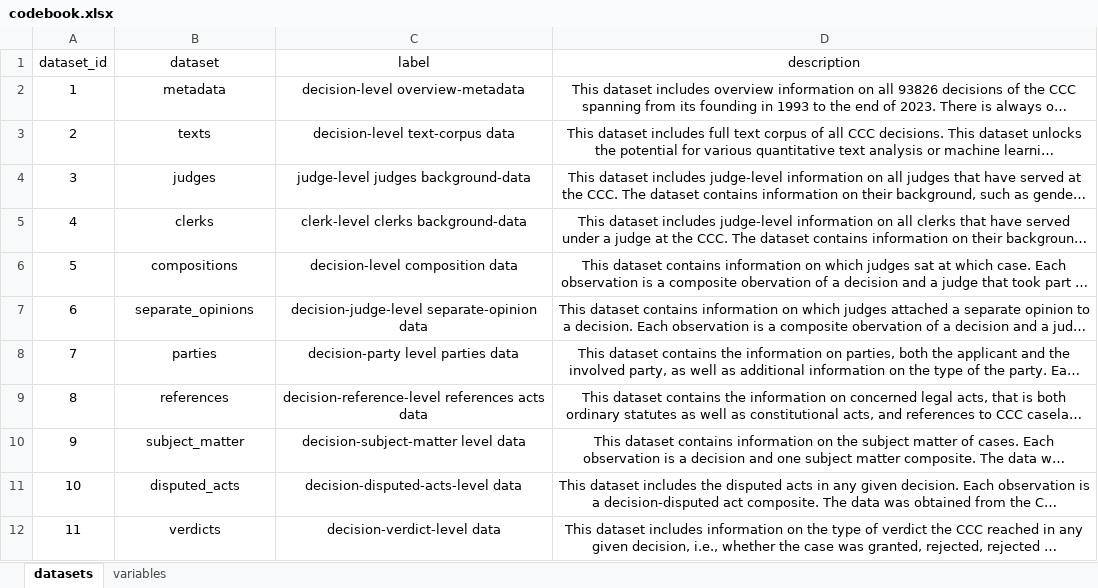
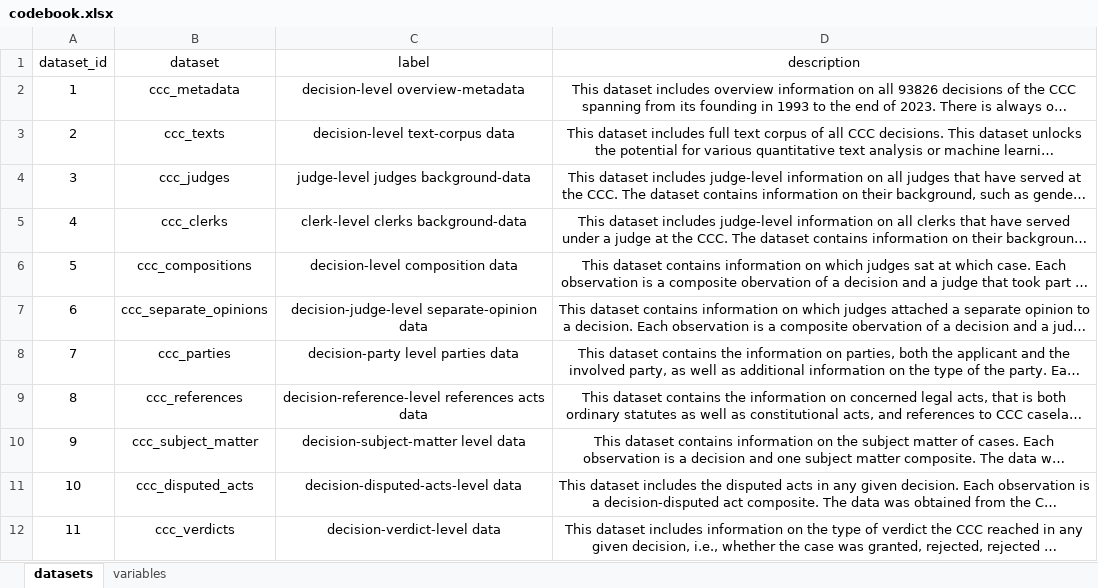
Before and after one commit to stepanpaulik/ccc_dataset, an Excel workbook: report/codebook.xlsx, sheet datasets, drawn as a sheet; long unchanged cells end in …; values as stored, in another font and other column widths than the file's, no borders; the diff names each change by its address in the sheet, - before the commit and + after, or states it on an @@ line.

```diff
--- a/report/codebook.xlsx (sheet datasets)
+++ b/report/codebook.xlsx (sheet datasets)
-B2 (dataset): metadata
+B2 (dataset): ccc_metadata
-B3 (dataset): texts
+B3 (dataset): ccc_texts
-B4 (dataset): judges
+B4 (dataset): ccc_judges
-B5 (dataset): clerks
+B5 (dataset): ccc_clerks
-B6 (dataset): compositions
+B6 (dataset): ccc_compositions
-B7 (dataset): separate_opinions
+B7 (dataset): ccc_separate_opinions
-B8 (dataset): parties
+B8 (dataset): ccc_parties
-B9 (dataset): references
+B9 (dataset): ccc_references
-B10 (dataset): subject_matter
+B10 (dataset): ccc_subject_matter
-B11 (dataset): disputed_acts
+B11 (dataset): ccc_disputed_acts
-B12 (dataset): verdicts
+B12 (dataset): ccc_verdicts
```
Also changed, not shown: sheet variables, 23 other files.
